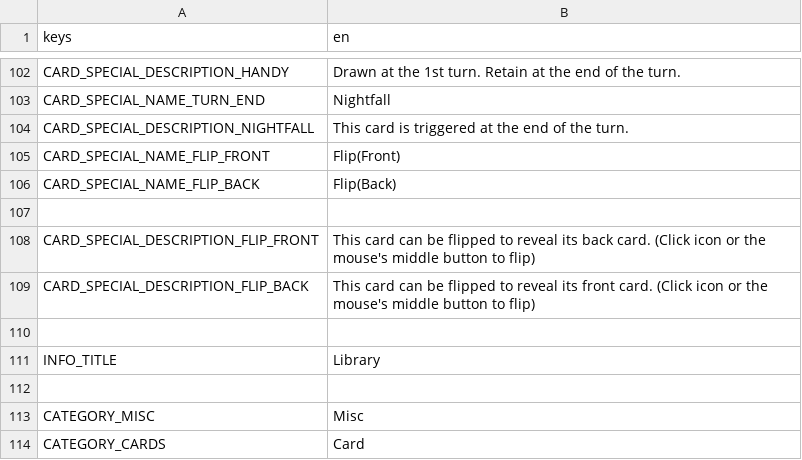
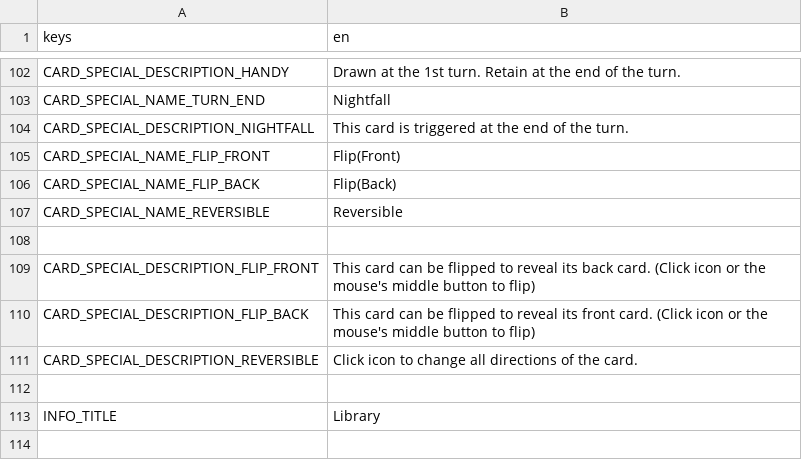
Before and after one commit to cyanglaz/garden, a CSV file: resources/localization/localization.csv, drawn as a sheet; only a part is shown, gaps mark what is left out; the shorter side is filled out with more unchanged rows.

```diff
--- a/resources/localization/localization.csv
+++ b/resources/localization/localization.csv
@@ -106,2 +106,3 @@ CARD_SPECIAL_NAME_FLIP_FRONT, "Flip(Front)"
 CARD_SPECIAL_NAME_FLIP_BACK, "Flip(Back)"
+CARD_SPECIAL_NAME_REVERSIBLE, "Reversible"
 
@@ -109,2 +110,3 @@ CARD_SPECIAL_DESCRIPTION_FLIP_FRONT, "This card can be flipped to reveal its bac
 CARD_SPECIAL_DESCRIPTION_FLIP_BACK, "This card can be flipped to reveal its front card. (Click icon or the mouse's middle button to flip)"
+CARD_SPECIAL_DESCRIPTION_REVERSIBLE, "Click icon to change all directions of the card."
 
```
Also changed, not shown: 9 other files.
